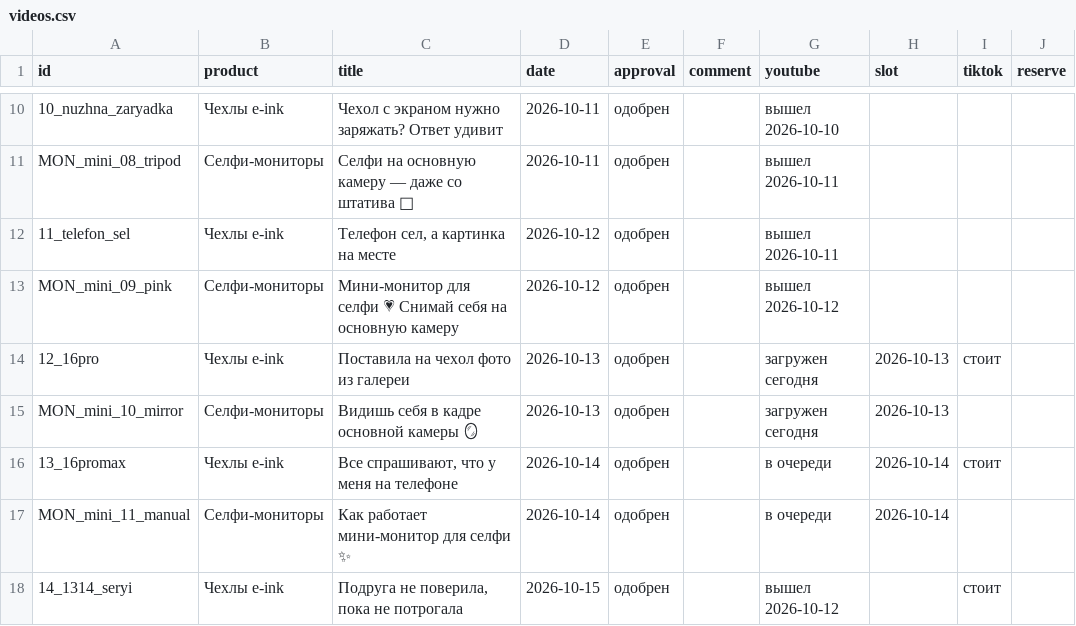
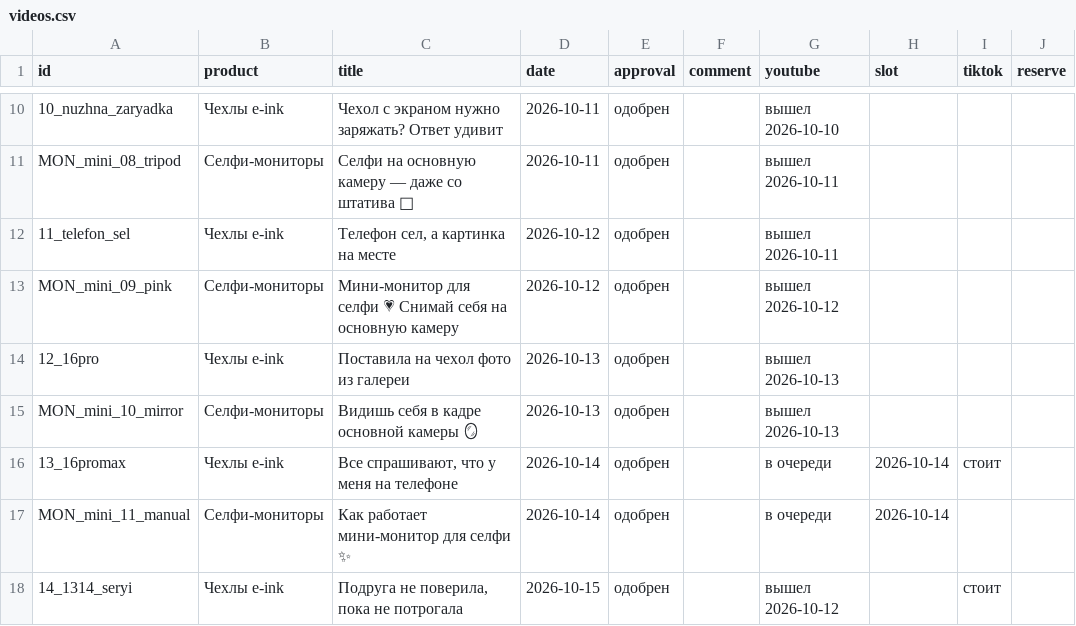
Before and after one commit to contentmakerliza-art/eink-roliki, a CSV file: dashboard/videos.csv, drawn as a sheet; only a part is shown, gaps mark what is left out.

```diff
--- a/dashboard/videos.csv
+++ b/dashboard/videos.csv
@@ -13,4 +13,4 @@ MON_mini_08_tripod,Селфи-мониторы,Селфи на основную
 MON_mini_09_pink,Селфи-мониторы,Мини-монитор для селфи 💗 Снимай себя на основную камеру,2026-10-12,одобрен,,вышел 2026-10-12,,,
-12_16pro,Чехлы e-ink,Поставила на чехол фото из галереи,2026-10-13,одобрен,,загружен сегодня,2026-10-13,стоит,
-MON_mini_10_mirror,Селфи-мониторы,Видишь себя в кадре основной камеры 🪞,2026-10-13,одобрен,,загружен сегодня,2026-10-13,,
+12_16pro,Чехлы e-ink,Поставила на чехол фото из галереи,2026-10-13,одобрен,,вышел 2026-10-13,,,
+MON_mini_10_mirror,Селфи-мониторы,Видишь себя в кадре основной камеры 🪞,2026-10-13,одобрен,,вышел 2026-10-13,,,
 13_16promax,Чехлы e-ink,"Все спрашивают, что у меня на телефоне",2026-10-14,одобрен,,в очереди,2026-10-14,стоит,
```
Also changed, not shown: 1 other file.
